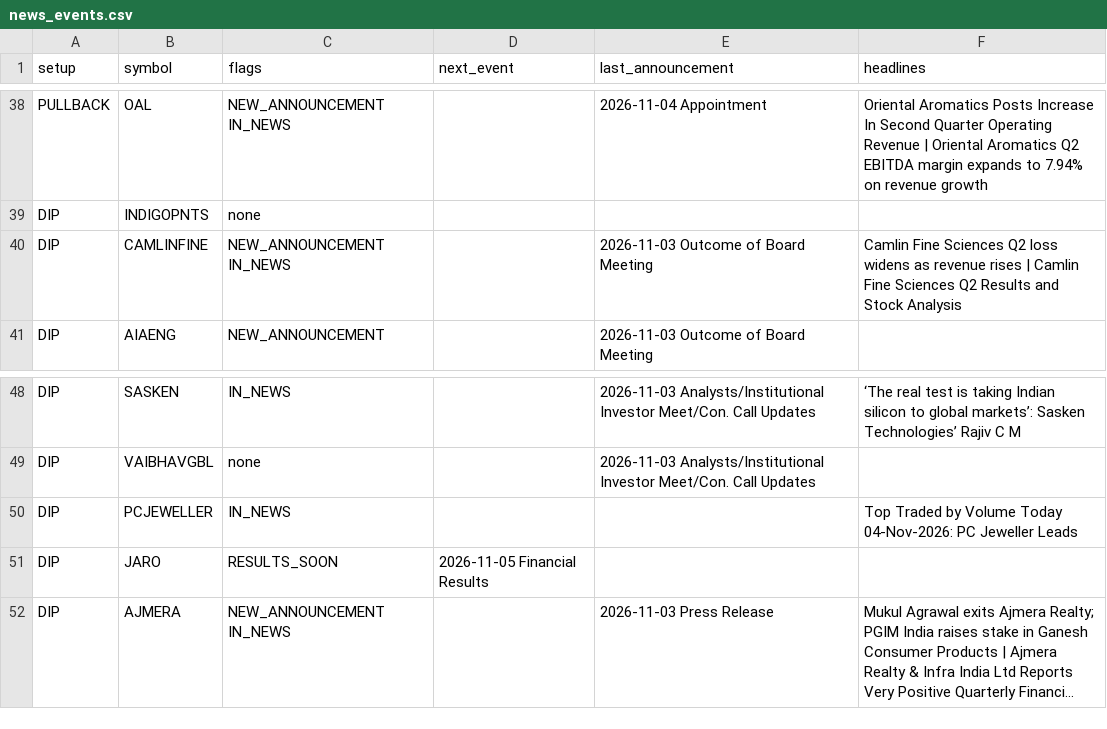
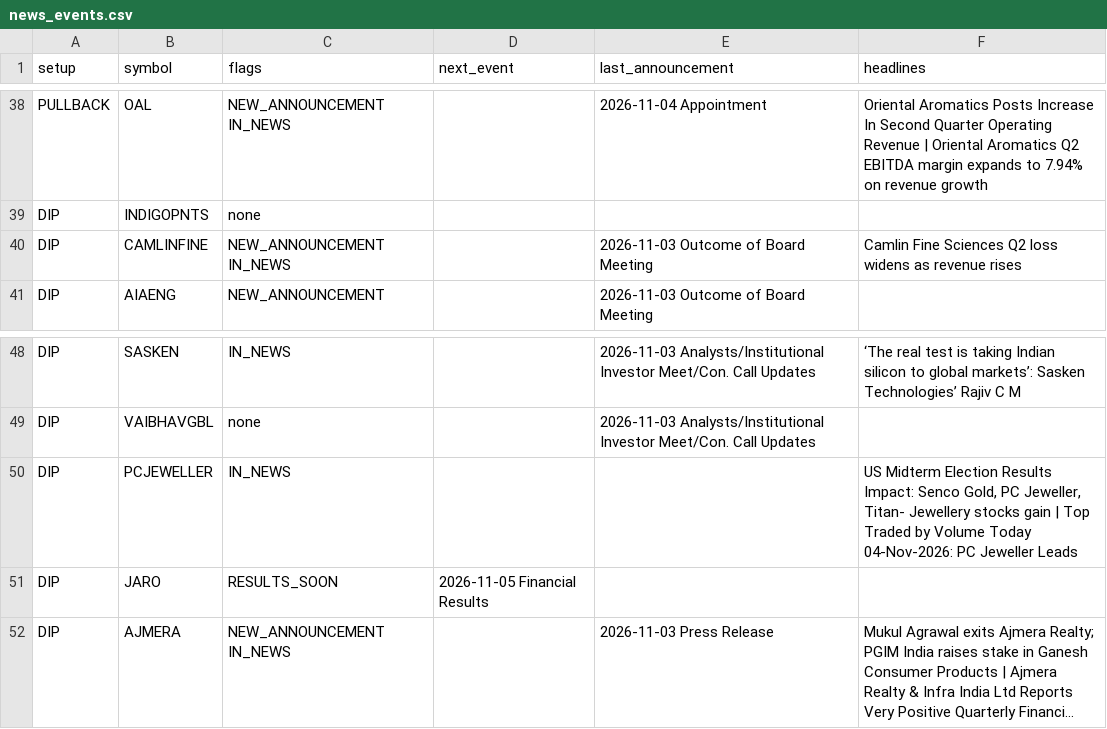
Before and after one commit to sufikipl-ops/swing-auto, a CSV file: docs/news_events.csv, drawn as a sheet; only a part is shown, gaps mark what is left out; long unchanged cells end in …; the diff covers the shown part only.

```diff
--- a/docs/news_events.csv
+++ b/docs/news_events.csv
@@ -39,3 +39,3 @@ PULLBACK,OAL,NEW_ANNOUNCEMENT IN_NEWS,,2026-11-04 Appointment,Oriental Aromatics
 DIP,INDIGOPNTS,none,,,
-DIP,CAMLINFINE,NEW_ANNOUNCEMENT IN_NEWS,,2026-11-03 Outcome of Board Meeting,Camlin Fine Sciences Q2 loss widens as revenue rises | Camlin Fine Sciences Q2 Results and Stock Analysis
+DIP,CAMLINFINE,NEW_ANNOUNCEMENT IN_NEWS,,2026-11-03 Outcome of Board Meeting,Camlin Fine Sciences Q2 loss widens as revenue rises
 DIP,AIAENG,NEW_ANNOUNCEMENT,,2026-11-03 Outcome of Board Meeting,
@@ -49,3 +49,3 @@ DIP,SASKEN,IN_NEWS,,2026-11-03 Analysts/Institutional Investor Meet/Con. Call Up
 DIP,VAIBHAVGBL,none,,2026-11-03 Analysts/Institutional Investor Meet/Con. Call Updates,
-DIP,PCJEWELLER,IN_NEWS,,,Top Traded by Volume Today 04-Nov-2026: PC Jeweller Leads
+DIP,PCJEWELLER,IN_NEWS,,,"US Midterm Election Results Impact: Senco Gold, PC Jeweller, Titan- Jewellery stocks gain  | Top Traded by Volume Today 04-Nov-2026: PC Jeweller Leads"
 DIP,JARO,RESULTS_SOON,2026-11-05 Financial Results,,
```
Also changed, not shown: 18 edited cells elsewhere in this file, out/news_events.csv, 7 other files.
